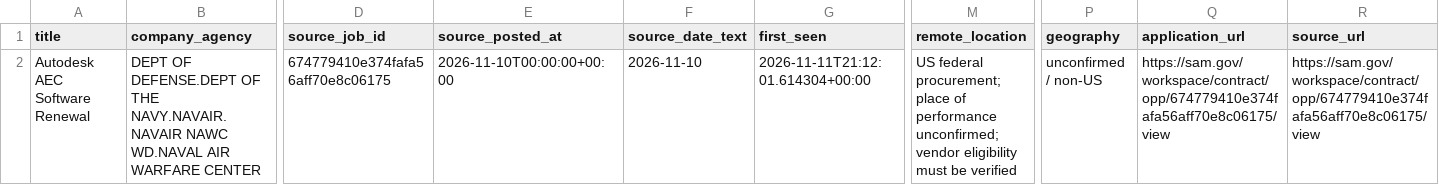
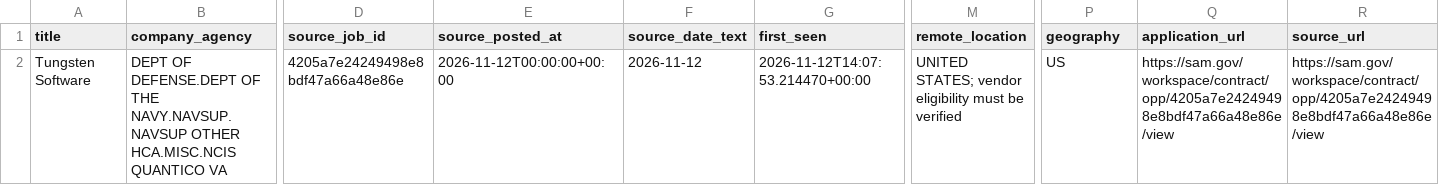
Before and after one commit to MagnetonIO/contract-search, a CSV file: latest/project-needs.csv, drawn as a sheet; only a part is shown, gaps mark what is left out; the diff covers the shown part only; the diff names each change by its address in the sheet, - before the commit and + after, or states it on an @@ line.

Commit message:
Persist contract search state for run 43233879814

```diff
--- a/latest/project-needs.csv
+++ b/latest/project-needs.csv
-A2 (title): Autodesk AEC Software Renewal
+A2 (title): Tungsten Software
-B2 (company_agency): …OF THE NAVY.NAVAIR.NAVAIR NAWC WD.NAVAL AIR WARFARE CENTER
+B2 (company_agency): …OF THE NAVY.NAVSUP.NAVSUP OTHER HCA.MISC.NCIS QUANTICO VA
-D2 (source_job_id): 674779410e374fafa56aff70e8c06175
+D2 (source_job_id): 4205a7e24249498e8bdf47a66a48e86e
-E2 (source_posted_at): 2026-11-10T00:00:00+00:00
+E2 (source_posted_at): 2026-11-12T00:00:00+00:00
-F2 (source_date_text): 2026-11-10
+F2 (source_date_text): 2026-11-12
-G2 (first_seen): 2026-11-11T21:12:01.614304+00:00
+G2 (first_seen): 2026-11-12T14:07:53.214470+00:00
-M2 (remote_location): US federal procurement; place of performance unconfirmed; vendor eligibility…
+M2 (remote_location): UNITED STATES; vendor eligibility…
-P2 (geography): unconfirmed / non-US
+P2 (geography): US
-Q2 (application_url): https://sam.gov/workspace/contract/opp/674779410e374fafa56aff70e8c06175/view
+Q2 (application_url): https://sam.gov/workspace/contract/opp/4205a7e24249498e8bdf47a66a48e86e/view
-R2 (source_url): https://sam.gov/workspace/contract/opp/674779410e374fafa56aff70e8c06175/view
+R2 (source_url): https://sam.gov/workspace/contract/opp/4205a7e24249498e8bdf47a66a48e86e/view
```
Also changed, not shown: 3 edited cells elsewhere in this file, 9 other files.
